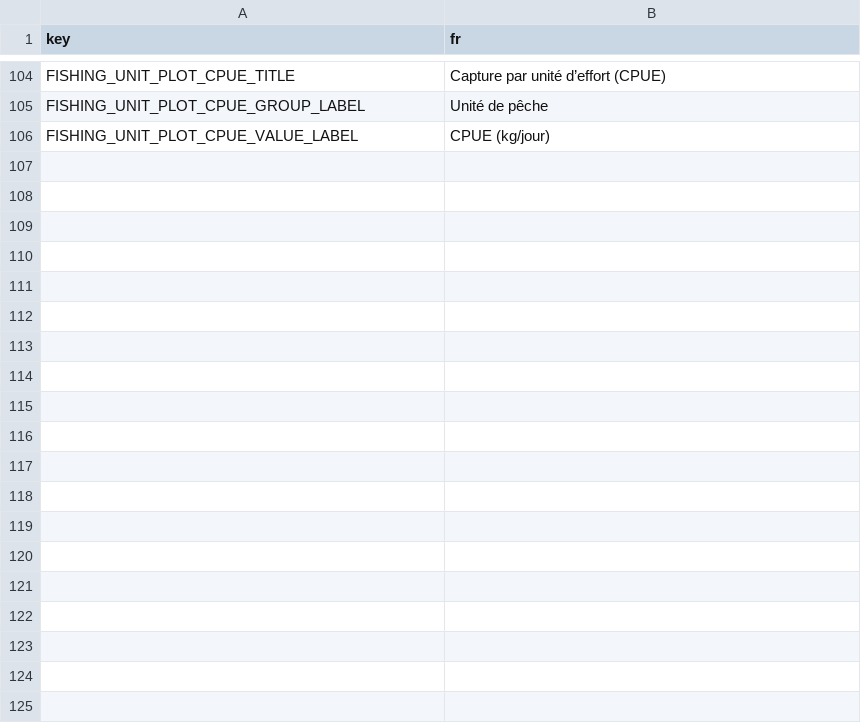
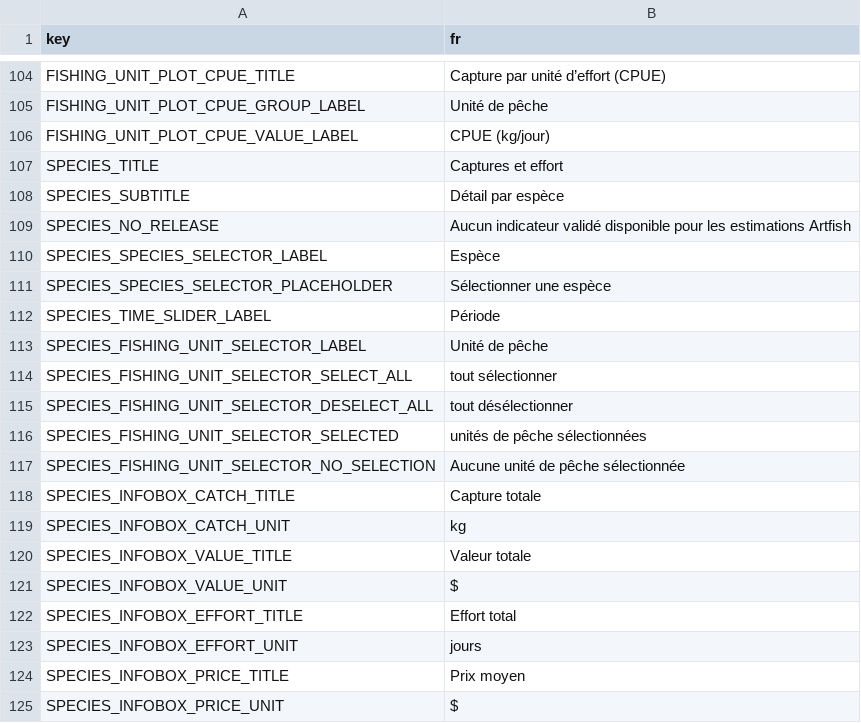
Before and after one commit to fdiwg/artfishr, a CSV file: inst/extdata/i18n/translations/translation_fr.csv, drawn as a sheet; only a part is shown, gaps mark what is left out; the diff covers the shown part only.

Commit message:
#11 add artfish_shiny_species module migrated from calipseo-shiny

```diff
--- a/inst/extdata/i18n/translations/translation_fr.csv
+++ b/inst/extdata/i18n/translations/translation_fr.csv
@@ -106 +106,20 @@ FISHING_UNIT_PLOT_CPUE_GROUP_LABEL,Unité de pêche
 FISHING_UNIT_PLOT_CPUE_VALUE_LABEL,CPUE (kg/jour)
+SPECIES_TITLE,Captures et effort
+SPECIES_SUBTITLE,Détail par espèce
+SPECIES_NO_RELEASE,Aucun indicateur validé disponible pour les estimations Artfish
+SPECIES_SPECIES_SELECTOR_LABEL,Espèce
+SPECIES_SPECIES_SELECTOR_PLACEHOLDER,Sélectionner une espèce
+SPECIES_TIME_SLIDER_LABEL,Période
+SPECIES_FISHING_UNIT_SELECTOR_LABEL,Unité de pêche
+SPECIES_FISHING_UNIT_SELECTOR_SELECT_ALL,tout sélectionner
+SPECIES_FISHING_UNIT_SELECTOR_DESELECT_ALL,tout désélectionner
+SPECIES_FISHING_UNIT_SELECTOR_SELECTED,unités de pêche sélectionnées
+SPECIES_FISHING_UNIT_SELECTOR_NO_SELECTION,Aucune unité de pêche sélectionnée
+SPECIES_INFOBOX_CATCH_TITLE,Capture totale
+SPECIES_INFOBOX_CATCH_UNIT,kg
+SPECIES_INFOBOX_VALUE_TITLE,Valeur totale
+SPECIES_INFOBOX_VALUE_UNIT,$
+SPECIES_INFOBOX_EFFORT_TITLE,Effort total
+SPECIES_INFOBOX_EFFORT_UNIT,jours
+SPECIES_INFOBOX_PRICE_TITLE,Prix moyen
+SPECIES_INFOBOX_PRICE_UNIT,$
```
Also changed, not shown: 17 added rows elsewhere in this file, inst/extdata/i18n/translations/translation_en.csv, 4 other files.
